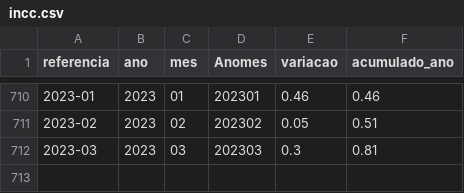
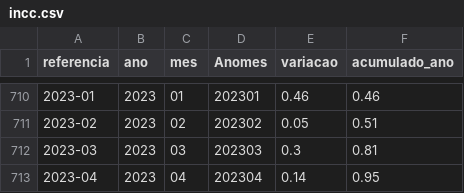
Before and after one commit to msfidelis/indices-economicos, a CSV file: app/data/inflacao/incc.csv, drawn as a sheet; only a part is shown, gaps mark what is left out; the diff names each change by its address in the sheet, - before the commit and + after, or states it on an @@ line.

```diff
--- a/app/data/inflacao/incc.csv
+++ b/app/data/inflacao/incc.csv
+row 713: 2023-04 | 2023 | 04 | 202304 | 0.14 | 0.95
```
Also changed, not shown: app/data/ambientais/queimadas.csv, app/data/inflacao/ipc-fipe.csv, 37 other files.
